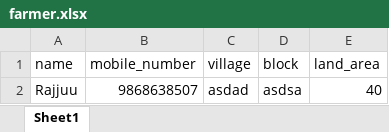
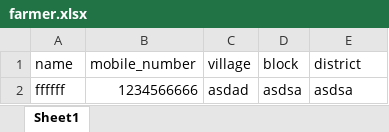
Before and after one commit to abhisektomar1/fpo-web, an Excel workbook: public/sample/farmer.xlsx, sheet Sheet1, drawn as a sheet; values as stored, in another font and other column widths than the file's, no borders; removed rows and columns are numbered as before the commit, all else as after; the diff names each change by its address in the sheet, - before the commit and + after, or states it on an @@ line.

Commit message:
farmer add bug

```diff
--- a/public/sample/farmer.xlsx (sheet Sheet1)
+++ b/public/sample/farmer.xlsx (sheet Sheet1)
-E1: land_area
+E1: district
-row 2: Rajjuu | 9868638507 | asdad | asdsa | 40
+row 2: ffffff | 1234566666 | asdad | asdsa | asdsa
```
Also changed, not shown: 4 other files.
